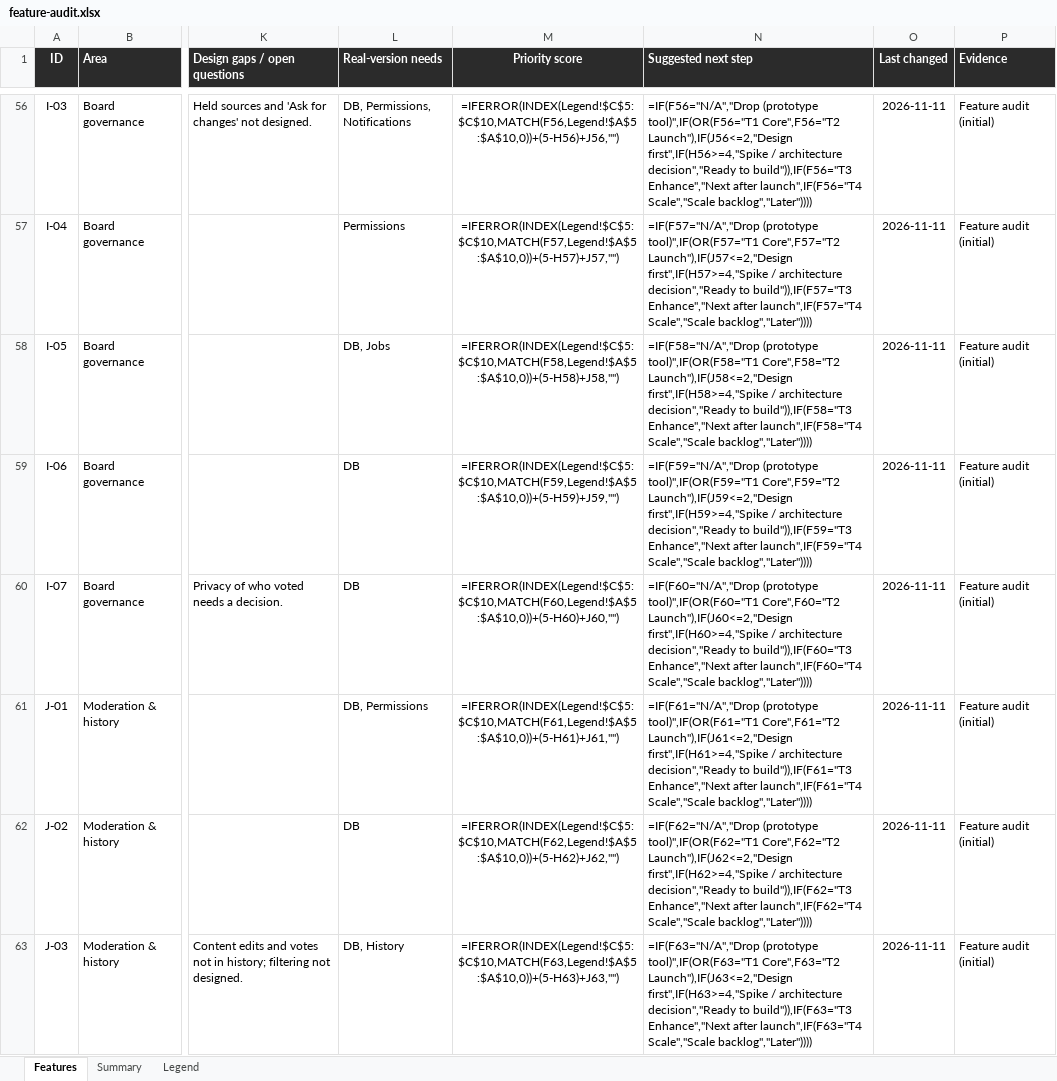
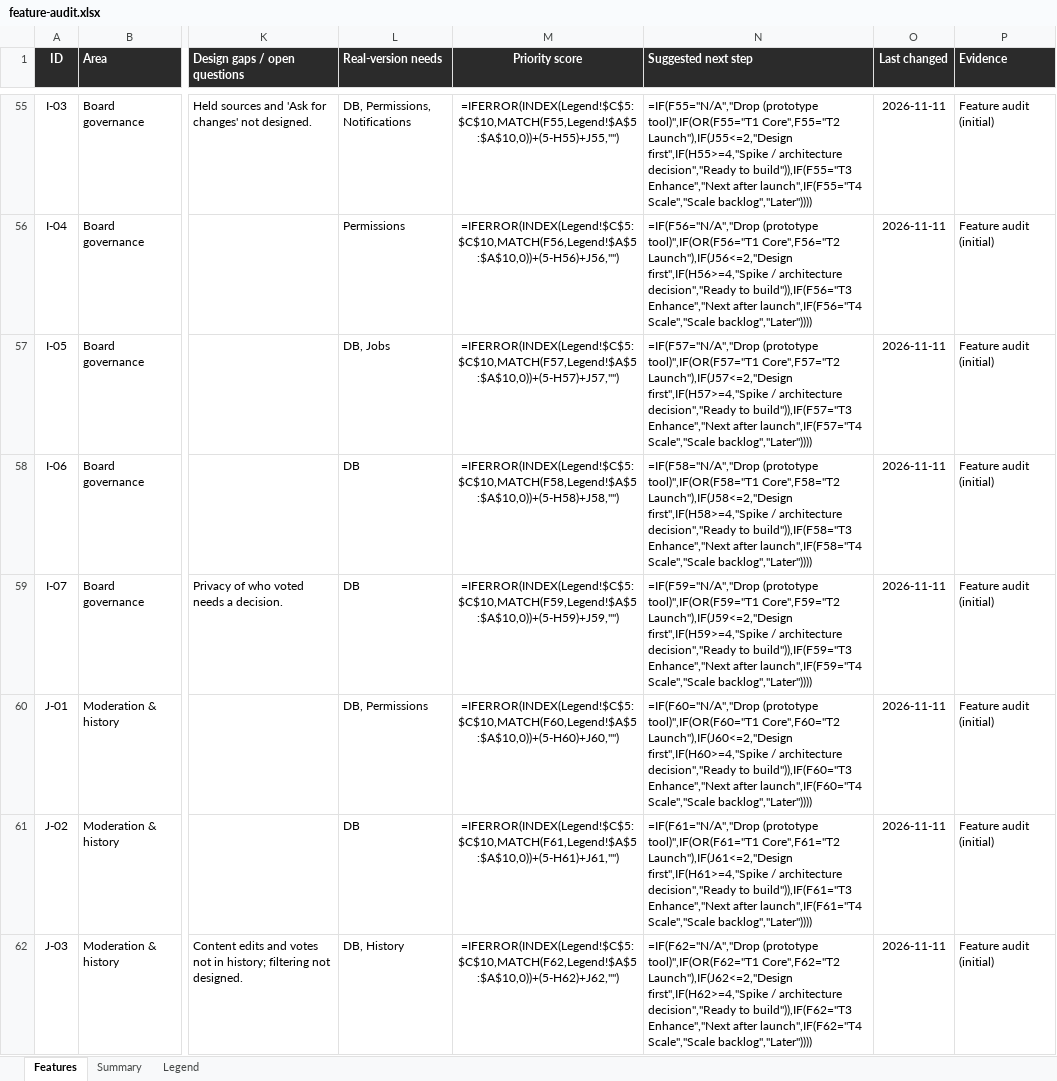
Before and after one commit to building-with-ai-f26/kfl8095-steelman, an Excel workbook: plans/feature-audit.xlsx, sheet Features, drawn as a sheet; only a part is shown, gaps mark what is left out; values as stored, in another font and other column widths than the file's, no borders; formulas without a stored value are shown as written; conditional formats not drawn; addresses are those after the commit; the diff covers the shown part only; the diff names each change by its address in the sheet, - before the commit and + after, or states it on an @@ line.

```diff
--- a/plans/feature-audit.xlsx (sheet Features)
+++ b/plans/feature-audit.xlsx (sheet Features)
-M55 (Priority score): =IFERROR(INDEX(Legend!$C$5:$C$10,MATCH(F56,Legend!$A$5:$A$10,0))+(5-H56)+J56,"")
+M55 (Priority score): =IFERROR(INDEX(Legend!$C$5:$C$10,MATCH(F55,Legend!$A$5:$A$10,0))+(5-H55)+J55,"")
-N55 (Suggested next step): =IF(F56="N/A","Drop (prototype tool)",IF(OR(F56="T1 Core",F56="T2 Launch"),IF(J56<=2,"Design first",IF(H56>=4,"Spike / architecture decision","Ready to build")),IF(F56="T3 Enhance","Next after launch",IF(F56="T4 Scale","Scale backlog","Later"))))
+N55 (Suggested next step): =IF(F55="N/A","Drop (prototype tool)",IF(OR(F55="T1 Core",F55="T2 Launch"),IF(J55<=2,"Design first",IF(H55>=4,"Spike / architecture decision","Ready to build")),IF(F55="T3 Enhance","Next after launch",IF(F55="T4 Scale","Scale backlog","Later"))))
-M56 (Priority score): =IFERROR(INDEX(Legend!$C$5:$C$10,MATCH(F57,Legend!$A$5:$A$10,0))+(5-H57)+J57,"")
+M56 (Priority score): =IFERROR(INDEX(Legend!$C$5:$C$10,MATCH(F56,Legend!$A$5:$A$10,0))+(5-H56)+J56,"")
-N56 (Suggested next step): =IF(F57="N/A","Drop (prototype tool)",IF(OR(F57="T1 Core",F57="T2 Launch"),IF(J57<=2,"Design first",IF(H57>=4,"Spike / architecture decision","Ready to build")),IF(F57="T3 Enhance","Next after launch",IF(F57="T4 Scale","Scale backlog","Later"))))
+N56 (Suggested next step): =IF(F56="N/A","Drop (prototype tool)",IF(OR(F56="T1 Core",F56="T2 Launch"),IF(J56<=2,"Design first",IF(H56>=4,"Spike / architecture decision","Ready to build")),IF(F56="T3 Enhance","Next after launch",IF(F56="T4 Scale","Scale backlog","Later"))))
-M57 (Priority score): =IFERROR(INDEX(Legend!$C$5:$C$10,MATCH(F58,Legend!$A$5:$A$10,0))+(5-H58)+J58,"")
+M57 (Priority score): =IFERROR(INDEX(Legend!$C$5:$C$10,MATCH(F57,Legend!$A$5:$A$10,0))+(5-H57)+J57,"")
-N57 (Suggested next step): =IF(F58="N/A","Drop (prototype tool)",IF(OR(F58="T1 Core",F58="T2 Launch"),IF(J58<=2,"Design first",IF(H58>=4,"Spike / architecture decision","Ready to build")),IF(F58="T3 Enhance","Next after launch",IF(F58="T4 Scale","Scale backlog","Later"))))
+N57 (Suggested next step): =IF(F57="N/A","Drop (prototype tool)",IF(OR(F57="T1 Core",F57="T2 Launch"),IF(J57<=2,"Design first",IF(H57>=4,"Spike / architecture decision","Ready to build")),IF(F57="T3 Enhance","Next after launch",IF(F57="T4 Scale","Scale backlog","Later"))))
-M58 (Priority score): =IFERROR(INDEX(Legend!$C$5:$C$10,MATCH(F59,Legend!$A$5:$A$10,0))+(5-H59)+J59,"")
+M58 (Priority score): =IFERROR(INDEX(Legend!$C$5:$C$10,MATCH(F58,Legend!$A$5:$A$10,0))+(5-H58)+J58,"")
-N58 (Suggested next step): =IF(F59="N/A","Drop (prototype tool)",IF(OR(F59="T1 Core",F59="T2 Launch"),IF(J59<=2,"Design first",IF(H59>=4,"Spike / architecture decision","Ready to build")),IF(F59="T3 Enhance","Next after launch",IF(F59="T4 Scale","Scale backlog","Later"))))
+N58 (Suggested next step): =IF(F58="N/A","Drop (prototype tool)",IF(OR(F58="T1 Core",F58="T2 Launch"),IF(J58<=2,"Design first",IF(H58>=4,"Spike / architecture decision","Ready to build")),IF(F58="T3 Enhance","Next after launch",IF(F58="T4 Scale","Scale backlog","Later"))))
-M59 (Priority score): =IFERROR(INDEX(Legend!$C$5:$C$10,MATCH(F60,Legend!$A$5:$A$10,0))+(5-H60)+J60,"")
+M59 (Priority score): =IFERROR(INDEX(Legend!$C$5:$C$10,MATCH(F59,Legend!$A$5:$A$10,0))+(5-H59)+J59,"")
-N59 (Suggested next step): =IF(F60="N/A","Drop (prototype tool)",IF(OR(F60="T1 Core",F60="T2 Launch"),IF(J60<=2,"Design first",IF(H60>=4,"Spike / architecture decision","Ready to build")),IF(F60="T3 Enhance","Next after launch",IF(F60="T4 Scale","Scale backlog","Later"))))
+N59 (Suggested next step): =IF(F59="N/A","Drop (prototype tool)",IF(OR(F59="T1 Core",F59="T2 Launch"),IF(J59<=2,"Design first",IF(H59>=4,"Spike / architecture decision","Ready to build")),IF(F59="T3 Enhance","Next after launch",IF(F59="T4 Scale","Scale backlog","Later"))))
-M60 (Priority score): =IFERROR(INDEX(Legend!$C$5:$C$10,MATCH(F61,Legend!$A$5:$A$10,0))+(5-H61)+J61,"")
+M60 (Priority score): =IFERROR(INDEX(Legend!$C$5:$C$10,MATCH(F60,Legend!$A$5:$A$10,0))+(5-H60)+J60,"")
-N60 (Suggested next step): =IF(F61="N/A","Drop (prototype tool)",IF(OR(F61="T1 Core",F61="T2 Launch"),IF(J61<=2,"Design first",IF(H61>=4,"Spike / architecture decision","Ready to build")),IF(F61="T3 Enhance","Next after launch",IF(F61="T4 Scale","Scale backlog","Later"))))
+N60 (Suggested next step): =IF(F60="N/A","Drop (prototype tool)",IF(OR(F60="T1 Core",F60="T2 Launch"),IF(J60<=2,"Design first",IF(H60>=4,"Spike / architecture decision","Ready to build")),IF(F60="T3 Enhance","Next after launch",IF(F60="T4 Scale","Scale backlog","Later"))))
-M61 (Priority score): =IFERROR(INDEX(Legend!$C$5:$C$10,MATCH(F62,Legend!$A$5:$A$10,0))+(5-H62)+J62,"")
+M61 (Priority score): =IFERROR(INDEX(Legend!$C$5:$C$10,MATCH(F61,Legend!$A$5:$A$10,0))+(5-H61)+J61,"")
-N61 (Suggested next step): =IF(F62="N/A","Drop (prototype tool)",IF(OR(F62="T1 Core",F62="T2 Launch"),IF(J62<=2,"Design first",IF(H62>=4,"Spike / architecture decision","Ready to build")),IF(F62="T3 Enhance","Next after launch",IF(F62="T4 Scale","Scale backlog","Later"))))
+N61 (Suggested next step): =IF(F61="N/A","Drop (prototype tool)",IF(OR(F61="T1 Core",F61="T2 Launch"),IF(J61<=2,"Design first",IF(H61>=4,"Spike / architecture decision","Ready to build")),IF(F61="T3 Enhance","Next after launch",IF(F61="T4 Scale","Scale backlog","Later"))))
-M62 (Priority score): =IFERROR(INDEX(Legend!$C$5:$C$10,MATCH(F63,Legend!$A$5:$A$10,0))+(5-H63)+J63,"")
+M62 (Priority score): =IFERROR(INDEX(Legend!$C$5:$C$10,MATCH(F62,Legend!$A$5:$A$10,0))+(5-H62)+J62,"")
-N62 (Suggested next step): =IF(F63="N/A","Drop (prototype tool)",IF(OR(F63="T1 Core",F63="T2 Launch"),IF(J63<=2,"Design first",IF(H63>=4,"Spike / architecture decision","Ready to build")),IF(F63="T3 Enhance","Next after launch",IF(F63="T4 Scale","Scale backlog","Later"))))
+N62 (Suggested next step): =IF(F62="N/A","Drop (prototype tool)",IF(OR(F62="T1 Core",F62="T2 Launch"),IF(J62<=2,"Design first",IF(H62>=4,"Spike / architecture decision","Ready to build")),IF(F62="T3 Enhance","Next after launch",IF(F62="T4 Scale","Scale backlog","Later"))))
```
Also changed, not shown: 1 removed row and 125 edited cells elsewhere in this sheet, sheet Summary, 5 other files.
